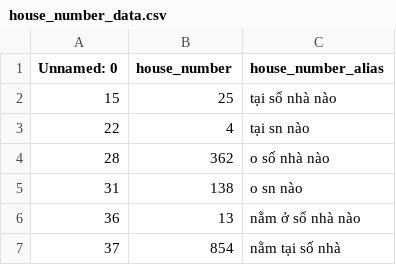
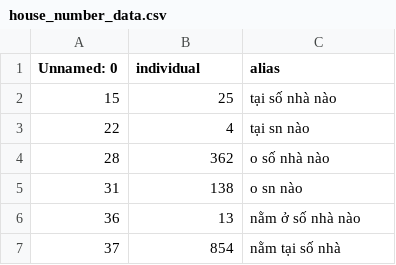
Before and after one commit to toanlehcm/MSE_THESIS, a CSV file: data/house_number_data.csv, drawn as a sheet; only a part is shown.

```diff
--- a/data/house_number_data.csv
+++ b/data/house_number_data.csv
@@ -1,2 +1,2 @@
-Unnamed: 0,house_number,house_number_alias
+Unnamed: 0,individual,alias
 15,25,tại số nhà nào
```
Also changed, not shown: data/city_data.csv, data/district_data.csv, 5 other files.
